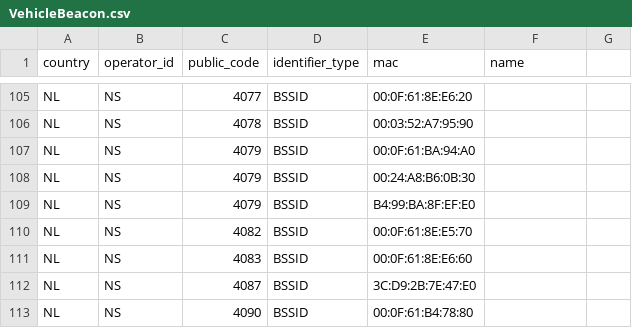
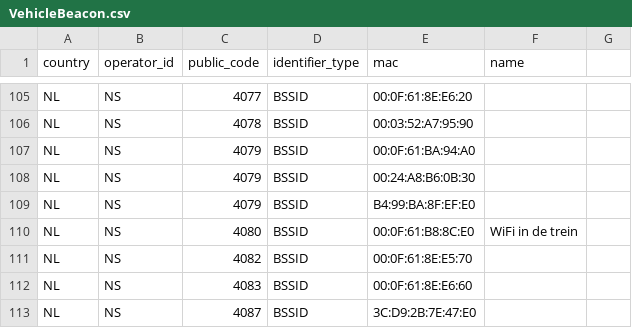
Before and after one commit to StichtingOpenGeo/VehicleBeacon, a CSV file: VehicleBeacon.csv, drawn as a sheet; only a part is shown, gaps mark what is left out; the shorter side is filled out with more unchanged rows.

Commit message:
NS:4080

```diff
--- a/VehicleBeacon.csv
+++ b/VehicleBeacon.csv
@@ -109,2 +109,3 @@ NL,NS,4079,BSSID,00:24:A8:B6:0B:30,
 NL,NS,4079,BSSID,B4:99:BA:8F:EF:E0,
+NL,NS,4080,BSSID,00:0F:61:B8:8C:E0,WiFi in de trein
 NL,NS,4082,BSSID,00:0F:61:8E:E5:70,
```
